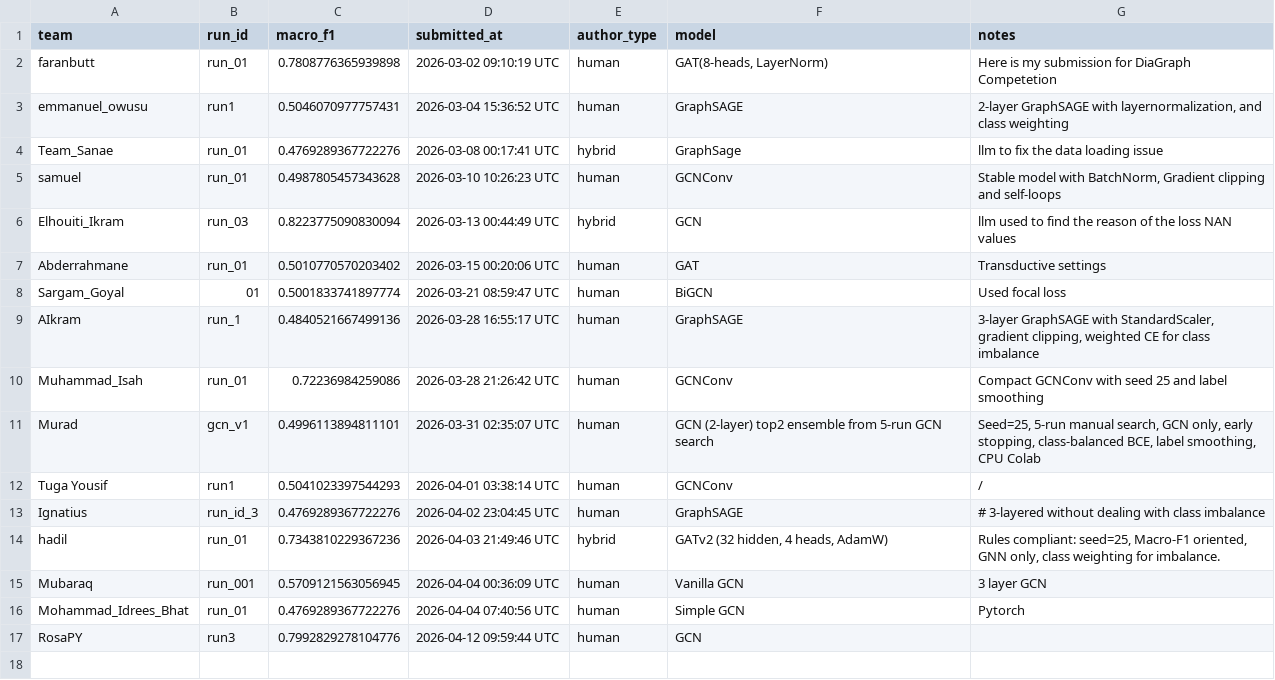
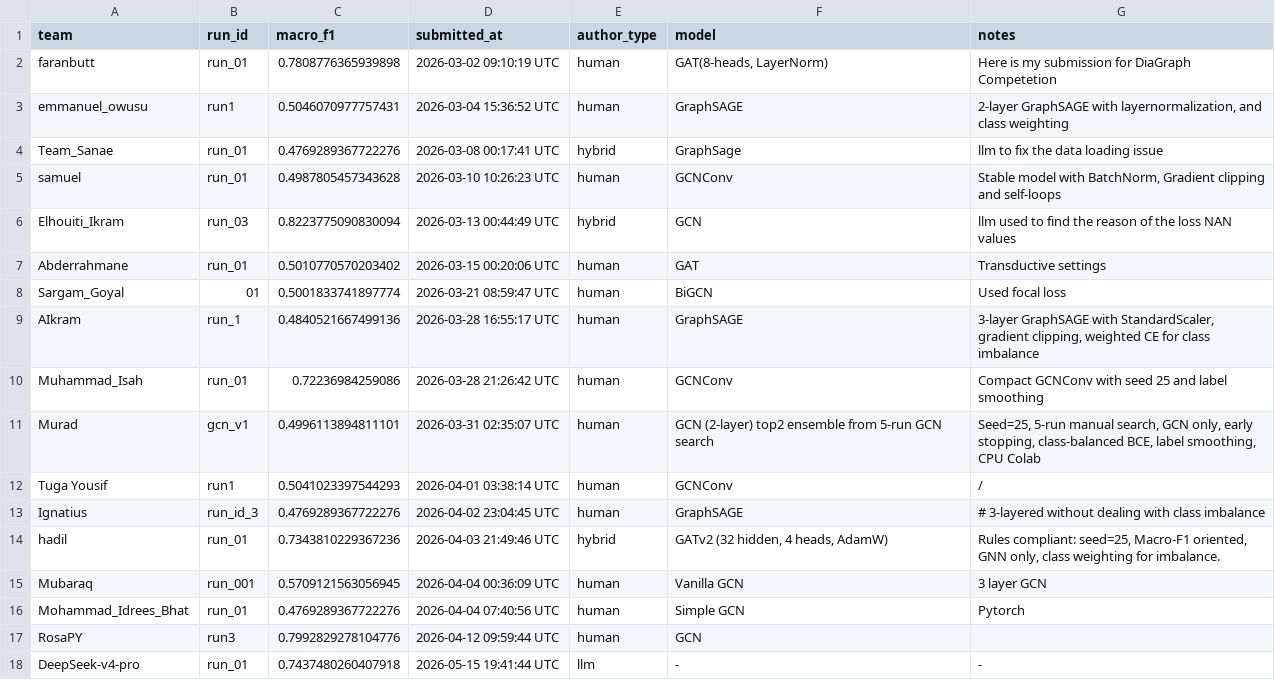
Before and after one commit to mahatrabelsi1/GNN-MVP-Node-Classification-Under-Noise, a CSV file: docs/leaderboard.csv, drawn as a sheet.

```diff
--- a/docs/leaderboard.csv
+++ b/docs/leaderboard.csv
@@ -17 +17,2 @@ Mohammad_Idrees_Bhat,run_01,0.4769289367722276,2026-04-04 07:40:56 UTC,human,Sim
 RosaPY,run3,0.7992829278104776,2026-04-12 09:59:44 UTC,human,GCN,
+DeepSeek-v4-pro,run_01,0.7437480260407918,2026-05-15 19:41:44 UTC,llm,-,-
```
Also changed, not shown: leaderboard/leaderboard.csv, 1 other file.
